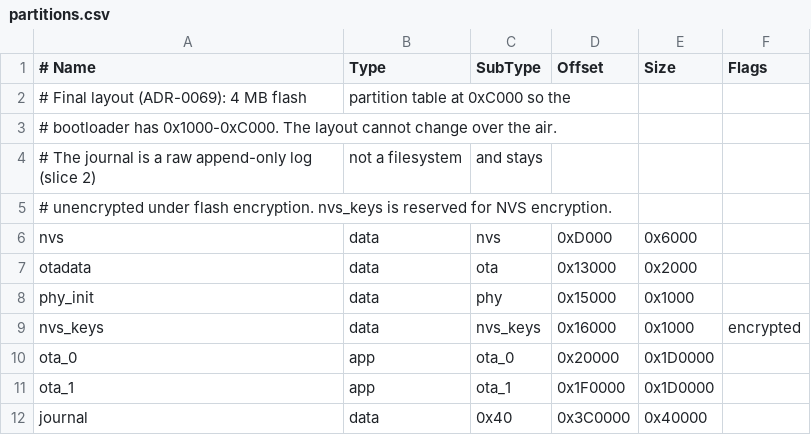
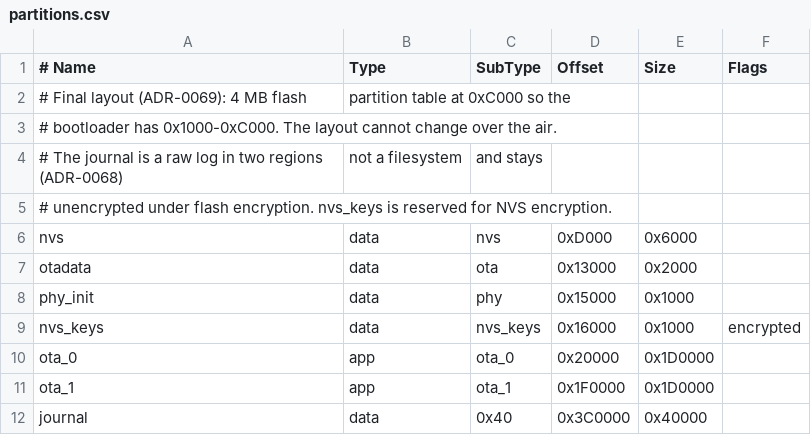
Before and after one commit to Open-Locker/Open-Locker, a CSV file: locker-firmware/partitions.csv, drawn as a sheet.

```diff
--- a/locker-firmware/partitions.csv
+++ b/locker-firmware/partitions.csv
@@ -3,3 +3,3 @@
 # bootloader has 0x1000-0xC000. The layout cannot change over the air.
-# The journal is a raw append-only log (slice 2), not a filesystem, and stays
+# The journal is a raw log in two regions (ADR-0068), not a filesystem, and stays
 # unencrypted under flash encryption. nvs_keys is reserved for NVS encryption.
```
Also changed, not shown: 4 other files.
